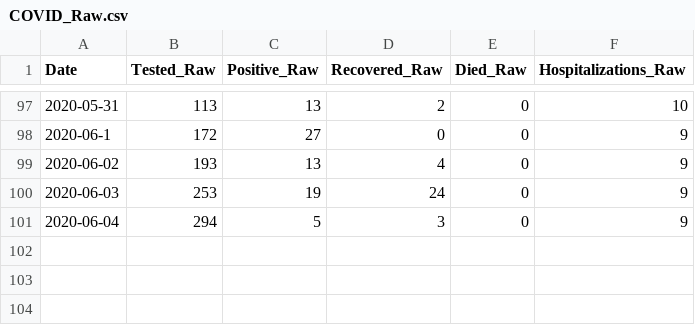
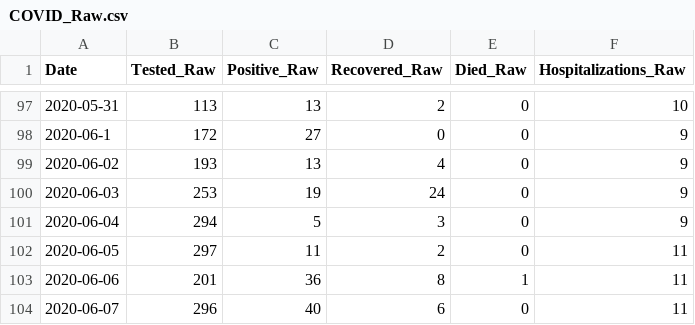
Before and after one commit to bnice5000/COVID-STATS, a CSV file: Data/COVID_Raw.csv, drawn as a sheet; only a part is shown, gaps mark what is left out.

```diff
--- a/Data/COVID_Raw.csv
+++ b/Data/COVID_Raw.csv
@@ -101 +101,4 @@ Date,Tested_Raw,Positive_Raw,Recovered_Raw,Died_Raw,Hospitalizations_Raw
 2020-06-04,294,5,3,0,9
+2020-06-05,297,11,2,0,11
+2020-06-06,201,36,8,1,11
+2020-06-07,296,40,6,0,11
```
Also changed, not shown: 24 other files.
